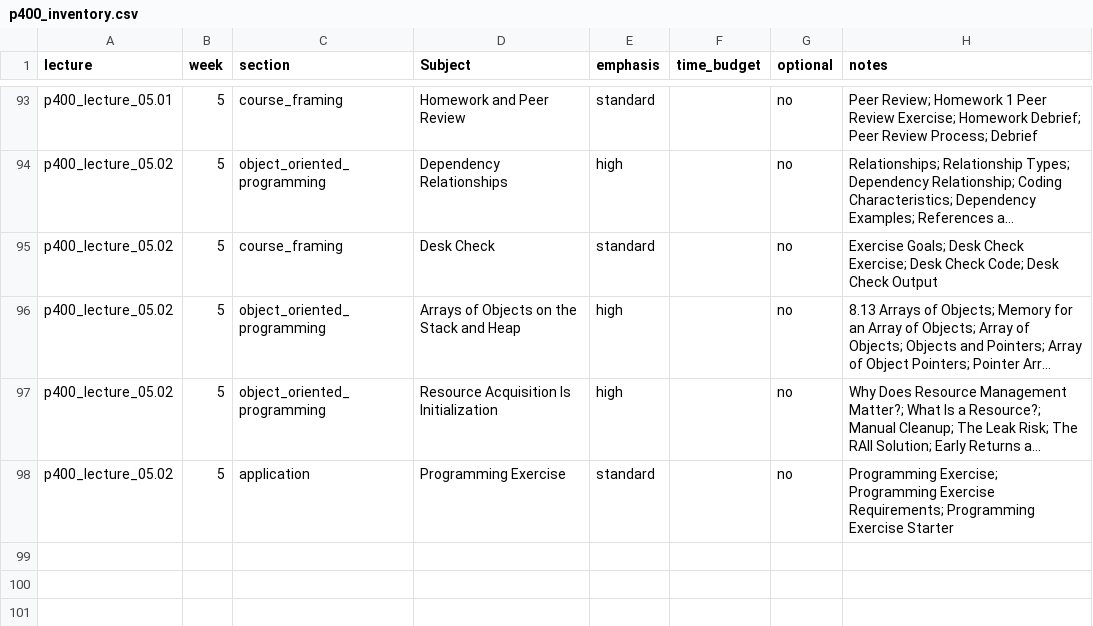
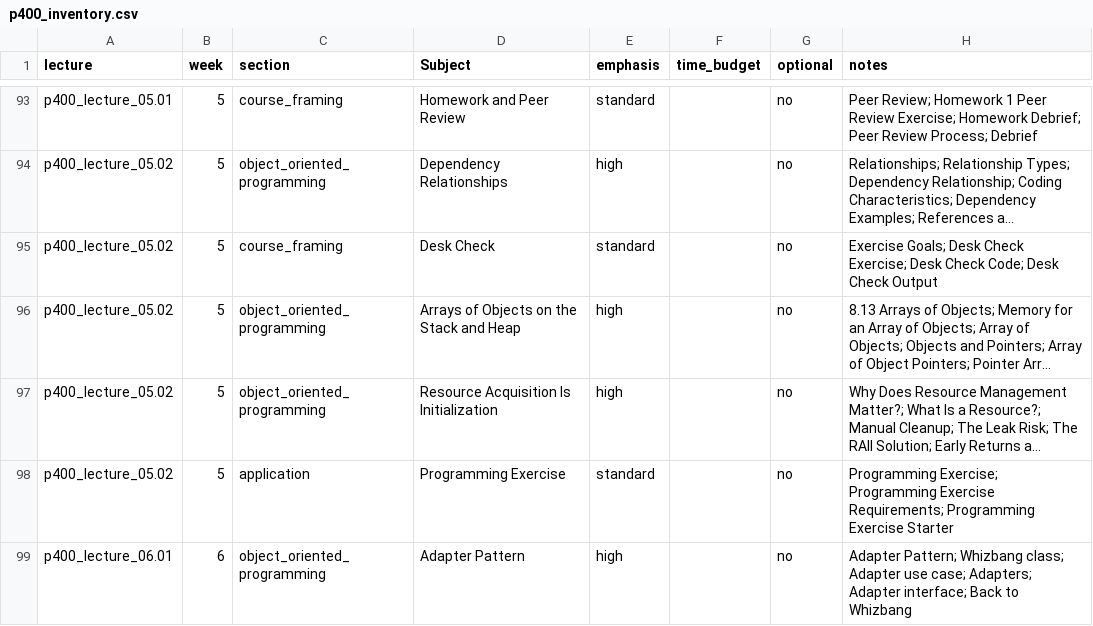
Before and after one commit to 9mytmh5z4p-sketch/CISP400, a CSV file: p400_inventory.csv, drawn as a sheet; only a part is shown, gaps mark what is left out; long unchanged cells end in …; the diff names each change by its address in the sheet, - before the commit and + after, or states it on an @@ line.

```diff
--- a/p400_inventory.csv
+++ b/p400_inventory.csv
+row 99: p400_lecture_06.01 | 6 | object_oriented_programming | Adapter Pattern | high |  | no | Adapter Pattern; Whizbang class; Adapter use case; Adapters; Adapter interface; Back to Whizbang
```
Also changed, not shown: Dictionary_of_Terms.csv, p400_lecture_06.01/slide_catalog.csv, 15 other files.
